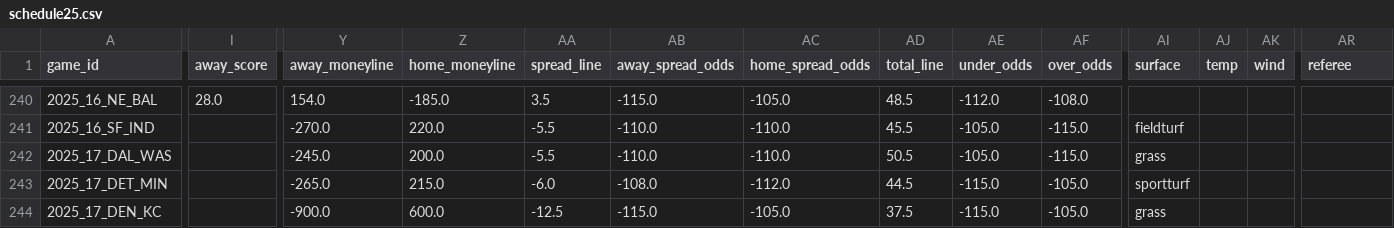
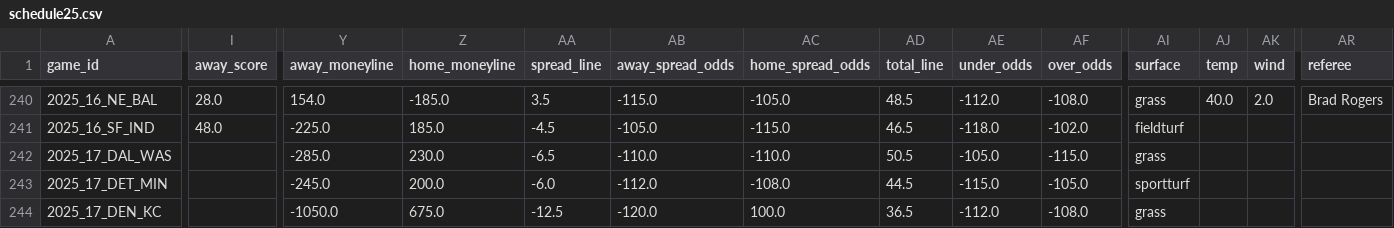
Before and after one commit to ChristopherDavisUCI/NFL2025-Simulation, a CSV file: schedules/schedule25.csv, drawn as a sheet; only a part is shown, gaps mark what is left out; the diff covers the shown part only; the diff names each change by its address in the sheet, - before the commit and + after, or states it on an @@ line.

```diff
--- a/schedules/schedule25.csv
+++ b/schedules/schedule25.csv
-AI240 (surface): (empty)
+AI240 (surface): grass
-AJ240 (temp): (empty)
+AJ240 (temp): 40.0
-AK240 (wind): (empty)
+AK240 (wind): 2.0
-AR240 (referee): (empty)
+AR240 (referee): Brad Rogers
-I241 (away_score): (empty)
+I241 (away_score): 48.0
-Y241 (away_moneyline): -270.0
+Y241 (away_moneyline): -225.0
-Z241 (home_moneyline): 220.0
+Z241 (home_moneyline): 185.0
-AA241 (spread_line): -5.5
+AA241 (spread_line): -4.5
-AB241 (away_spread_odds): -110.0
+AB241 (away_spread_odds): -105.0
-AC241 (home_spread_odds): -110.0
+AC241 (home_spread_odds): -115.0
-AD241 (total_line): 45.5
+AD241 (total_line): 46.5
-AE241 (under_odds): -105.0
+AE241 (under_odds): -118.0
-AF241 (over_odds): -115.0
+AF241 (over_odds): -102.0
-Y242 (away_moneyline): -245.0
+Y242 (away_moneyline): -285.0
-Z242 (home_moneyline): 200.0
+Z242 (home_moneyline): 230.0
-AA242 (spread_line): -5.5
+AA242 (spread_line): -6.5
-Y243 (away_moneyline): -265.0
+Y243 (away_moneyline): -245.0
-Z243 (home_moneyline): 215.0
+Z243 (home_moneyline): 200.0
-AB243 (away_spread_odds): -108.0
+AB243 (away_spread_odds): -112.0
-AC243 (home_spread_odds): -112.0
+AC243 (home_spread_odds): -108.0
-Y244 (away_moneyline): -900.0
+Y244 (away_moneyline): -1050.0
-Z244 (home_moneyline): 600.0
+Z244 (home_moneyline): 675.0
-AB244 (away_spread_odds): -115.0
+AB244 (away_spread_odds): -120.0
-AC244 (home_spread_odds): -105.0
+AC244 (home_spread_odds): 100.0
-AD244 (total_line): 37.5
+AD244 (total_line): 36.5
-AE244 (under_odds): -115.0
+AE244 (under_odds): -112.0
-AF244 (over_odds): -105.0
+AF244 (over_odds): -108.0
```
Also changed, not shown: 93 edited cells elsewhere in this file.
